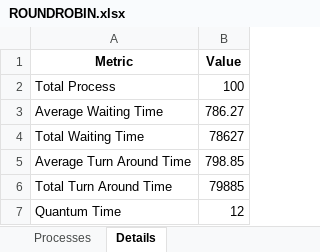
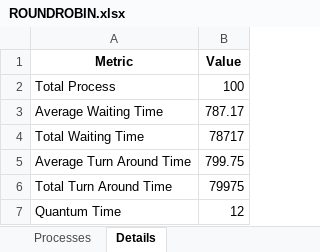
Before and after one commit to trfyrt/Processes-Scheduling-OS, an Excel workbook: data/output/ROUNDROBIN.xlsx, sheet Details, drawn as a sheet; values as stored, in another font and other column widths than the file's, no borders; the diff names each change by its address in the sheet, - before the commit and + after, or states it on an @@ line.

```diff
--- a/data/output/ROUNDROBIN.xlsx (sheet Details)
+++ b/data/output/ROUNDROBIN.xlsx (sheet Details)
-B3 (Value): 786.27
+B3 (Value): 787.17
-B4 (Value): 78627
+B4 (Value): 78717
-B5 (Value): 798.85
+B5 (Value): 799.75
-B6 (Value): 79885
+B6 (Value): 79975
```
Also changed, not shown: sheet Processes, data/output/FCFS.xlsx, data/output/LJF.xlsx, 8 other files.
